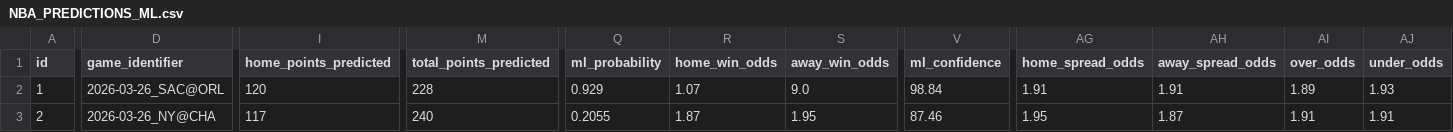
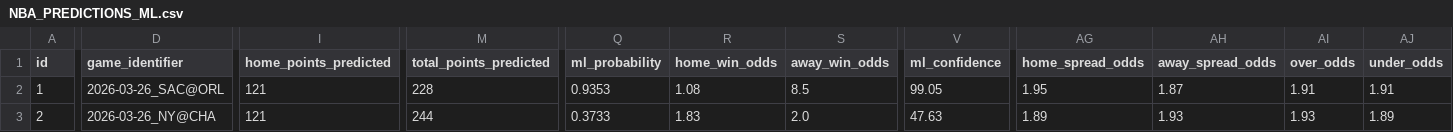
Before and after one commit to iampreetdave-work/basketball-NBA, a CSV file: NBA_PREDICTIONS_ML.csv, drawn as a sheet; only a part is shown, gaps mark what is left out; the diff covers the shown part only; the diff names each change by its address in the sheet, - before the commit and + after, or states it on an @@ line.

```diff
--- a/NBA_PREDICTIONS_ML.csv
+++ b/NBA_PREDICTIONS_ML.csv
-I2 (home_points_predicted): 120
+I2 (home_points_predicted): 121
-Q2 (ml_probability): 0.929
+Q2 (ml_probability): 0.9353
-R2 (home_win_odds): 1.07
+R2 (home_win_odds): 1.08
-S2 (away_win_odds): 9.0
+S2 (away_win_odds): 8.5
-V2 (ml_confidence): 98.84
+V2 (ml_confidence): 99.05
-AG2 (home_spread_odds): 1.91
+AG2 (home_spread_odds): 1.95
-AH2 (away_spread_odds): 1.91
+AH2 (away_spread_odds): 1.87
-AI2 (over_odds): 1.89
+AI2 (over_odds): 1.91
-AJ2 (under_odds): 1.93
+AJ2 (under_odds): 1.91
-I3 (home_points_predicted): 117
+I3 (home_points_predicted): 121
-M3 (total_points_predicted): 240
+M3 (total_points_predicted): 244
-Q3 (ml_probability): 0.2055
+Q3 (ml_probability): 0.3733
-R3 (home_win_odds): 1.87
+R3 (home_win_odds): 1.83
-S3 (away_win_odds): 1.95
+S3 (away_win_odds): 2.0
-V3 (ml_confidence): 87.46
+V3 (ml_confidence): 47.63
-AG3 (home_spread_odds): 1.95
+AG3 (home_spread_odds): 1.89
-AH3 (away_spread_odds): 1.87
+AH3 (away_spread_odds): 1.93
-AI3 (over_odds): 1.91
+AI3 (over_odds): 1.93
-AJ3 (under_odds): 1.91
+AJ3 (under_odds): 1.89
```
Also changed, not shown: 1 added row and 31 edited cells elsewhere in this file, Future.csv, upcoming_nba_draftkings_odds.csv.
